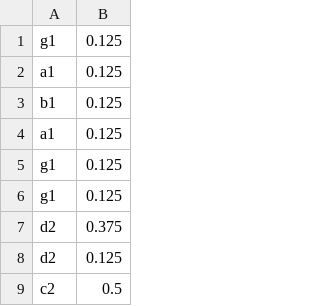
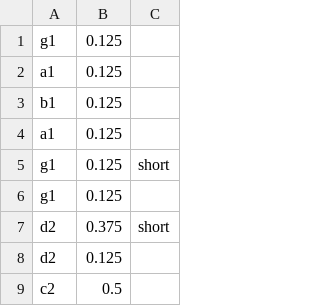
Before and after one commit to helluva/recorder-hero, a CSV file: PythonGameplay/songs/Party Rock Anthem by LMFAO.csv, drawn as a sheet; only a part is shown; the diff names each change by its address in the sheet, - before the commit and + after, or states it on an @@ line.

Commit message:
Improve Party Rock Anthem

```diff
--- a/PythonGameplay/songs/Party Rock Anthem by LMFAO.csv
+++ b/PythonGameplay/songs/Party Rock Anthem by LMFAO.csv
+column C, rows 5-7: short |  | short
```
Also changed, not shown: 1 other file.
